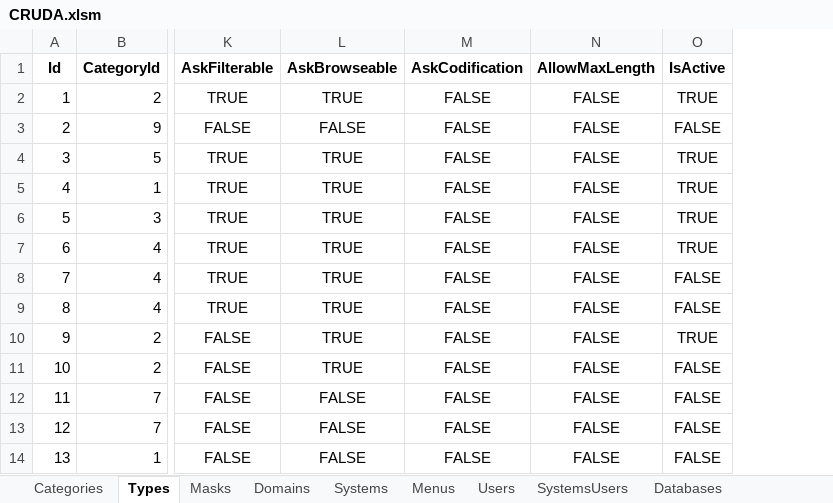
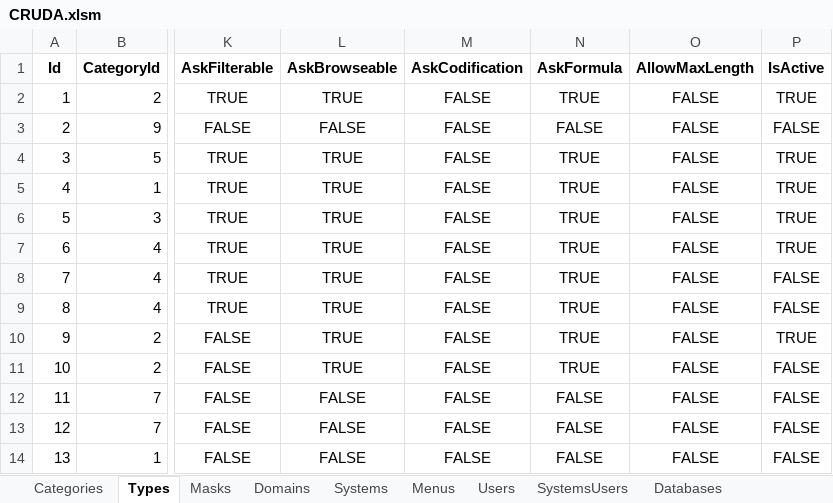
Before and after one commit to joaolabrego/CRUDEX, an Excel workbook: CRUDA/Assets/CRUDA.xlsm, sheet Types, drawn as a sheet; only a part is shown, gaps mark what is left out; values as stored, in another font and other column widths than the file's, no borders; the diff names each change by its address in the sheet, - before the commit and + after, or states it on an @@ line.

```diff
--- a/CRUDA/Assets/CRUDA.xlsm (sheet Types)
+++ b/CRUDA/Assets/CRUDA.xlsm (sheet Types)
+column N (AskFormula), rows 2-14: TRUE | FALSE | TRUE | TRUE | TRUE | TRUE | TRUE | TRUE | TRUE | TRUE | FALSE | FALSE | FALSE
```
Also changed, not shown: sheet Columns, sheet Masks, sheet Indexes, sheet Domains, formulas that keep their value, 12 other files.
